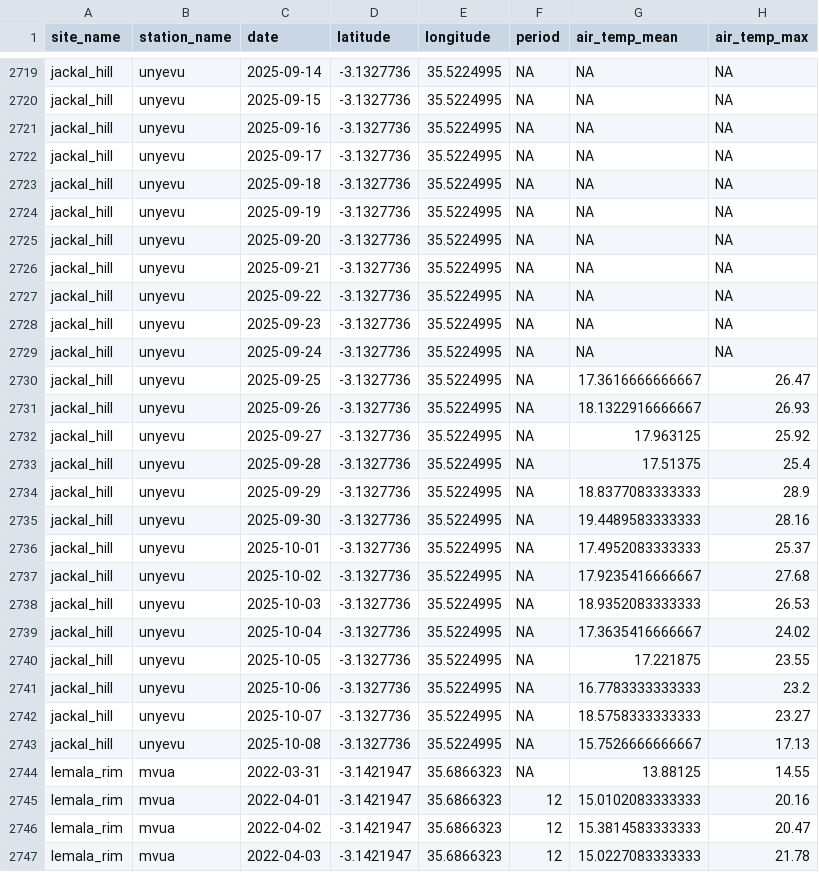
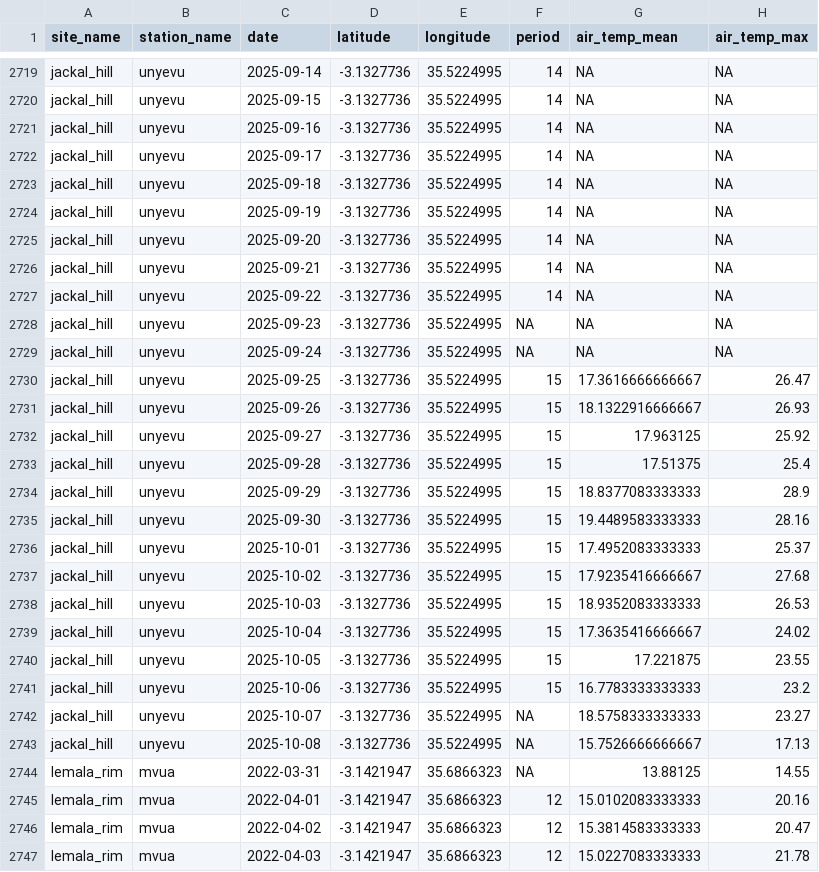
Before and after one commit to hyenaproject/NgoroWeather, a CSV file: data/summary/weatherdata_summary_2025-10-13.csv, drawn as a sheet; only a part is shown, gaps mark what is left out; the diff covers the shown part only; the diff names each change by its address in the sheet, - before the commit and + after, or states it on an @@ line.

```diff
--- a/data/summary/weatherdata_summary_2025-10-13.csv
+++ b/data/summary/weatherdata_summary_2025-10-13.csv
-F2719:F2727 (period): NA
+F2719:F2727 (period): 14
-F2730:F2741 (period): NA
+F2730:F2741 (period): 15
```
Also changed, not shown: 27 edited cells elsewhere in this file, 1 other file.
